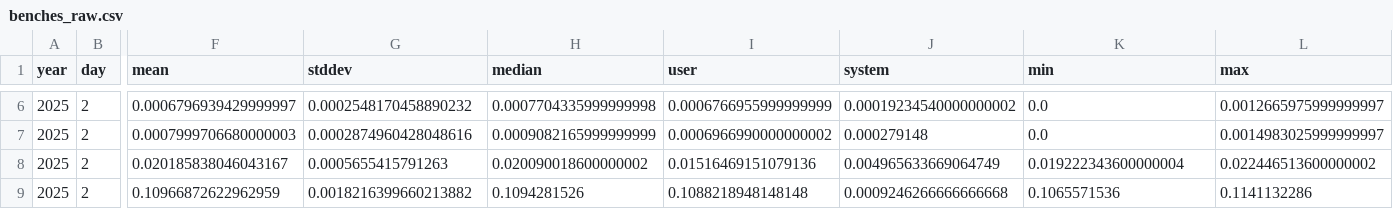
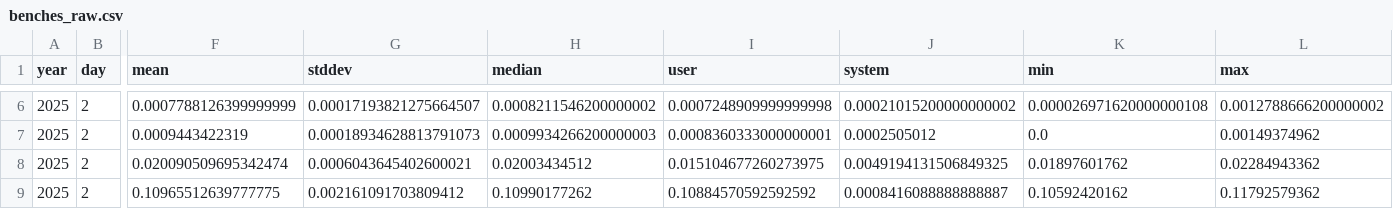
Before and after one commit to mattcl/aoc-benchmarks, a CSV file: 2025/day_002/benches_raw.csv, drawn as a sheet; only a part is shown, gaps mark what is left out; the diff covers the shown part only; the diff names each change by its address in the sheet, - before the commit and + after, or states it on an @@ line.

```diff
--- a/2025/day_002/benches_raw.csv
+++ b/2025/day_002/benches_raw.csv
-F6 (mean): 0.0006796939429999997
+F6 (mean): 0.0007788126399999999
-G6 (stddev): 0.0002548170458890232
+G6 (stddev): 0.00017193821275664507
-H6 (median): 0.0007704335999999998
+H6 (median): 0.0008211546200000002
-I6 (user): 0.0006766955999999999
+I6 (user): 0.0007248909999999998
-J6 (system): 0.00019234540000000002
+J6 (system): 0.00021015200000000002
-K6 (min): 0.0
+K6 (min): 0.000026971620000000108
-L6 (max): 0.0012665975999999997
+L6 (max): 0.0012788666200000002
-F7 (mean): 0.0007999706680000003
+F7 (mean): 0.0009443422319
-G7 (stddev): 0.0002874960428048616
+G7 (stddev): 0.00018934628813791073
-H7 (median): 0.0009082165999999999
+H7 (median): 0.0009934266200000003
-I7 (user): 0.0006966990000000002
+I7 (user): 0.0008360333000000001
-J7 (system): 0.000279148
+J7 (system): 0.0002505012
-L7 (max): 0.0014983025999999997
+L7 (max): 0.00149374962
-F8 (mean): 0.020185838046043167
+F8 (mean): 0.020090509695342474
-G8 (stddev): 0.0005655415791263
+G8 (stddev): 0.0006043645402600021
-H8 (median): 0.020090018600000002
+H8 (median): 0.02003434512
-I8 (user): 0.01516469151079136
+I8 (user): 0.015104677260273975
-J8 (system): 0.004965633669064749
+J8 (system): 0.0049194131506849325
-K8 (min): 0.019222343600000004
+K8 (min): 0.01897601762
-L8 (max): 0.022446513600000002
+L8 (max): 0.02284943362
-F9 (mean): 0.10966872622962959
+F9 (mean): 0.10965512639777775
-G9 (stddev): 0.0018216399660213882
+G9 (stddev): 0.002161091703809412
-H9 (median): 0.1094281526
+H9 (median): 0.10990177262
-I9 (user): 0.1088218948148148
+I9 (user): 0.10884570592592592
-J9 (system): 0.0009246266666666668
+J9 (system): 0.0008416088888888887
-K9 (min): 0.1065571536
+K9 (min): 0.10592420162
-L9 (max): 0.1141132286
+L9 (max): 0.11792579362
```
Also changed, not shown: 28 edited cells elsewhere in this file, 2025/day_001/benches_raw.csv, 4 other files.
